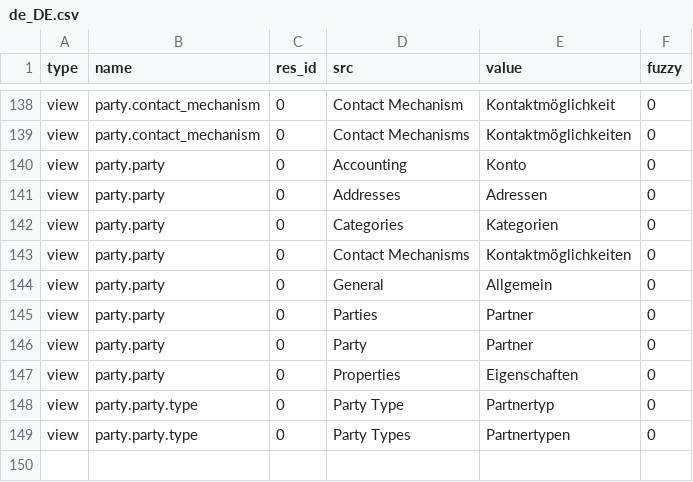
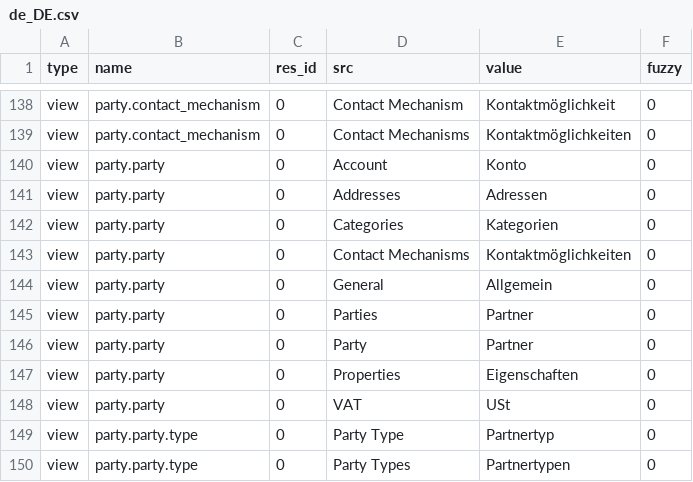
Before and after one commit to coopengo/party, a CSV file: de_DE.csv, drawn as a sheet; only a part is shown, gaps mark what is left out.

Commit message:
updated translation for de_DE

```diff
--- a/de_DE.csv
+++ b/de_DE.csv
@@ -139,3 +139,3 @@ view,party.contact_mechanism,0,Contact Mechanism,Kontaktmöglichkeit,0
 view,party.contact_mechanism,0,Contact Mechanisms,Kontaktmöglichkeiten,0
-view,party.party,0,Accounting,Konto,0
+view,party.party,0,Account,Konto,0
 view,party.party,0,Addresses,Adressen,0
@@ -147,2 +147,3 @@ view,party.party,0,Party,Partner,0
 view,party.party,0,Properties,Eigenschaften,0
+view,party.party,0,VAT,USt,0
 view,party.party.type,0,Party Type,Partnertyp,0
```
